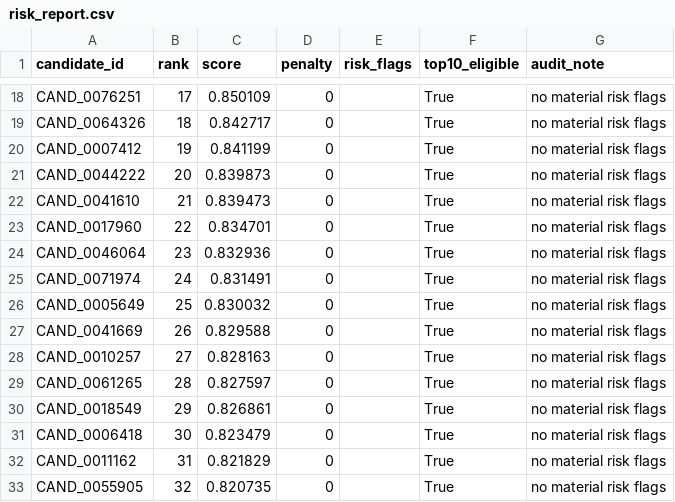
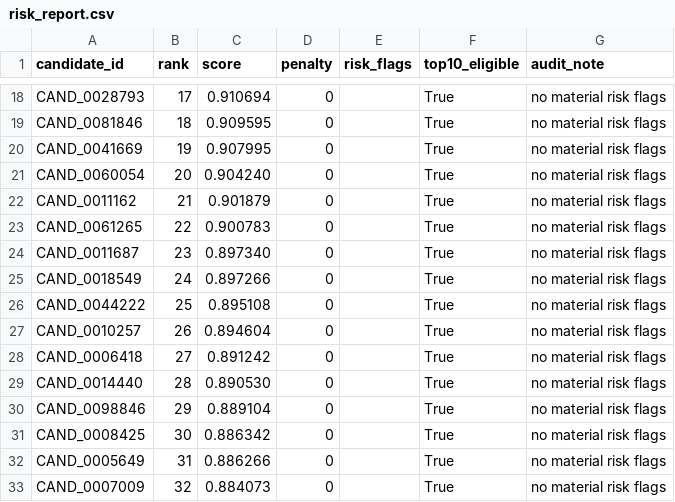
Before and after one commit to sreenathmmenon/talentsignal-ai, a CSV file: outputs/risk_report.csv, drawn as a sheet; only a part is shown, gaps mark what is left out; the diff covers the shown part only; the diff names each change by its address in the sheet, - before the commit and + after, or states it on an @@ line.

```diff
--- a/outputs/risk_report.csv
+++ b/outputs/risk_report.csv
-A18 (candidate_id): CAND_0076251
+A18 (candidate_id): CAND_0028793
-C18 (score): 0.850109
+C18 (score): 0.910694
-A19 (candidate_id): CAND_0064326
+A19 (candidate_id): CAND_0081846
-C19 (score): 0.842717
+C19 (score): 0.909595
-A20 (candidate_id): CAND_0007412
+A20 (candidate_id): CAND_0041669
-C20 (score): 0.841199
+C20 (score): 0.907995
-A21 (candidate_id): CAND_0044222
+A21 (candidate_id): CAND_0060054
-C21 (score): 0.839873
+C21 (score): 0.904240
-A22 (candidate_id): CAND_0041610
+A22 (candidate_id): CAND_0011162
-C22 (score): 0.839473
+C22 (score): 0.901879
-A23 (candidate_id): CAND_0017960
+A23 (candidate_id): CAND_0061265
-C23 (score): 0.834701
+C23 (score): 0.900783
-A24 (candidate_id): CAND_0046064
+A24 (candidate_id): CAND_0011687
-C24 (score): 0.832936
+C24 (score): 0.897340
-A25 (candidate_id): CAND_0071974
+A25 (candidate_id): CAND_0018549
-C25 (score): 0.831491
+C25 (score): 0.897266
-A26 (candidate_id): CAND_0005649
+A26 (candidate_id): CAND_0044222
-C26 (score): 0.830032
+C26 (score): 0.895108
-A27 (candidate_id): CAND_0041669
+A27 (candidate_id): CAND_0010257
-C27 (score): 0.829588
+C27 (score): 0.894604
-A28 (candidate_id): CAND_0010257
+A28 (candidate_id): CAND_0006418
-C28 (score): 0.828163
+C28 (score): 0.891242
-A29 (candidate_id): CAND_0061265
+A29 (candidate_id): CAND_0014440
-C29 (score): 0.827597
+C29 (score): 0.890530
-A30 (candidate_id): CAND_0018549
+A30 (candidate_id): CAND_0098846
-C30 (score): 0.826861
+C30 (score): 0.889104
-A31 (candidate_id): CAND_0006418
+A31 (candidate_id): CAND_0008425
-C31 (score): 0.823479
+C31 (score): 0.886342
-A32 (candidate_id): CAND_0011162
+A32 (candidate_id): CAND_0005649
-C32 (score): 0.821829
+C32 (score): 0.886266
-A33 (candidate_id): CAND_0055905
+A33 (candidate_id): CAND_0007009
-C33 (score): 0.820735
+C33 (score): 0.884073
```
Also changed, not shown: 166 edited cells elsewhere in this file, outputs/factor_scores.csv, outputs/final_submission.csv, 34 other files.
